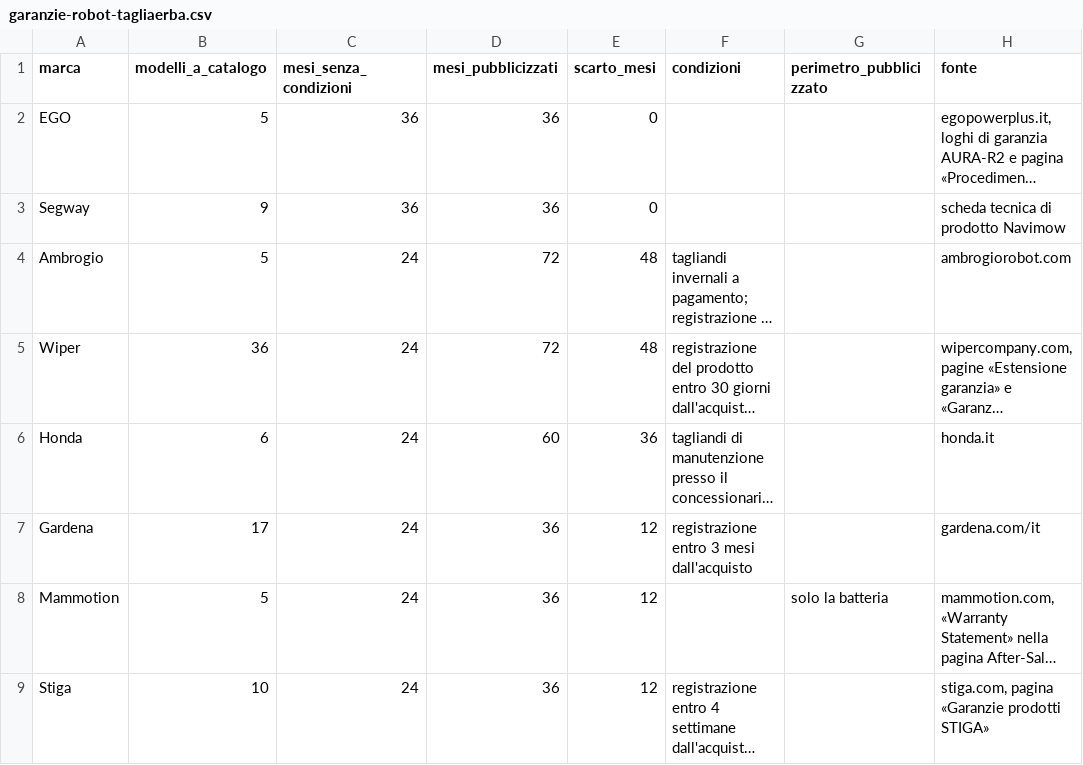
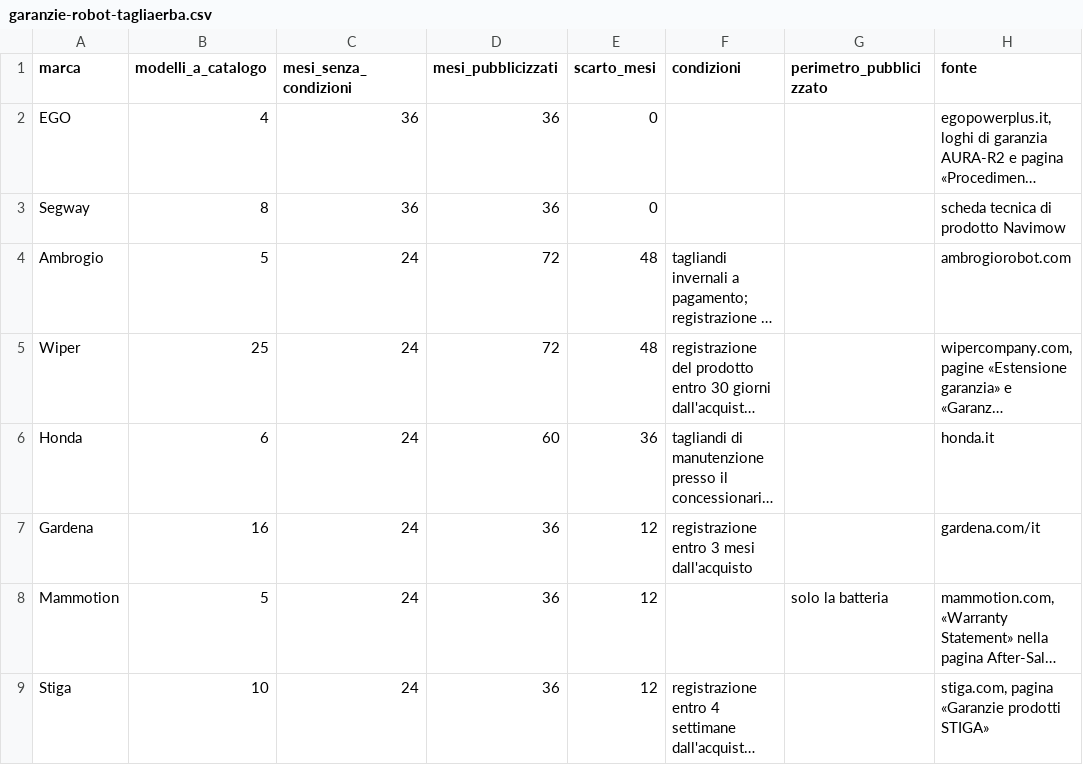
Before and after one commit to filtro80/collaudolab-osservatorio, a CSV file: dati/garanzie-robot-tagliaerba.csv, drawn as a sheet; only a part is shown; long unchanged cells end in …; the diff names each change by its address in the sheet, - before the commit and + after, or states it on an @@ line.

```diff
--- a/dati/garanzie-robot-tagliaerba.csv
+++ b/dati/garanzie-robot-tagliaerba.csv
-B2 (modelli_a_catalogo): 5
+B2 (modelli_a_catalogo): 4
-B3 (modelli_a_catalogo): 9
+B3 (modelli_a_catalogo): 8
-B5 (modelli_a_catalogo): 36
+B5 (modelli_a_catalogo): 25
-B7 (modelli_a_catalogo): 17
+B7 (modelli_a_catalogo): 16
```
Also changed, not shown: dati/app-robot-tagliaerba.csv.
